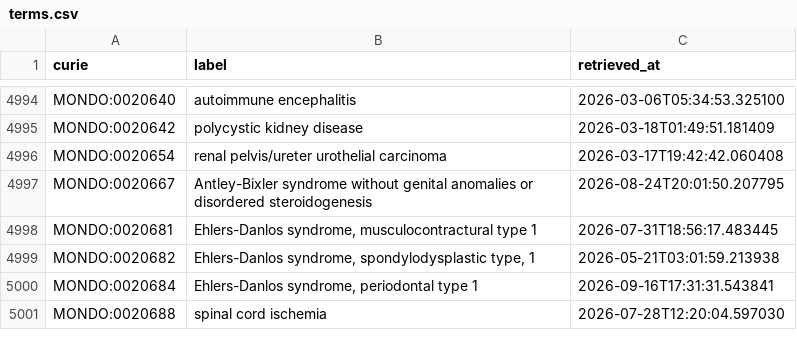
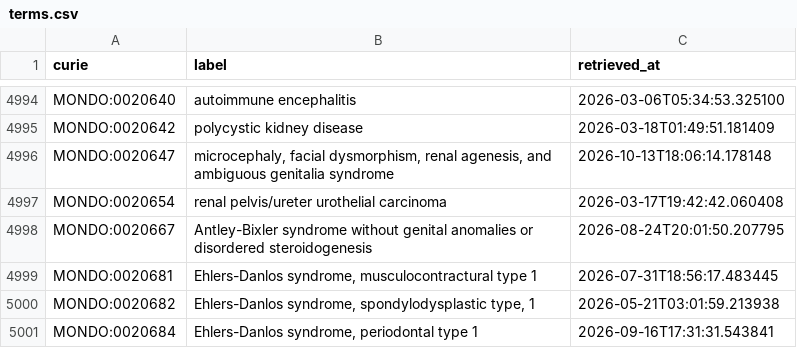
Before and after one commit to AnastasiyaKuznetsova/dismech, a CSV file: cache/mondo/terms.csv, drawn as a sheet; only a part is shown, gaps mark what is left out; the shorter side is filled out with more unchanged rows.

```diff
--- a/cache/mondo/terms.csv
+++ b/cache/mondo/terms.csv
@@ -4995,2 +4995,3 @@ MONDO:0020640,autoimmune encephalitis,2026-03-06T05:34:53.325100
 MONDO:0020642,polycystic kidney disease,2026-03-18T01:49:51.181409
+MONDO:0020647,"microcephaly, facial dysmorphism, renal agenesis, and ambiguous genitalia syndrome",2026-10-13T18:06:14.178148
 MONDO:0020654,renal pelvis/ureter urothelial carcinoma,2026-03-17T19:42:42.060408
```
Also changed, not shown: cache/enums/diseaseterm_b84b03ef2175.csv, 14 other files.
